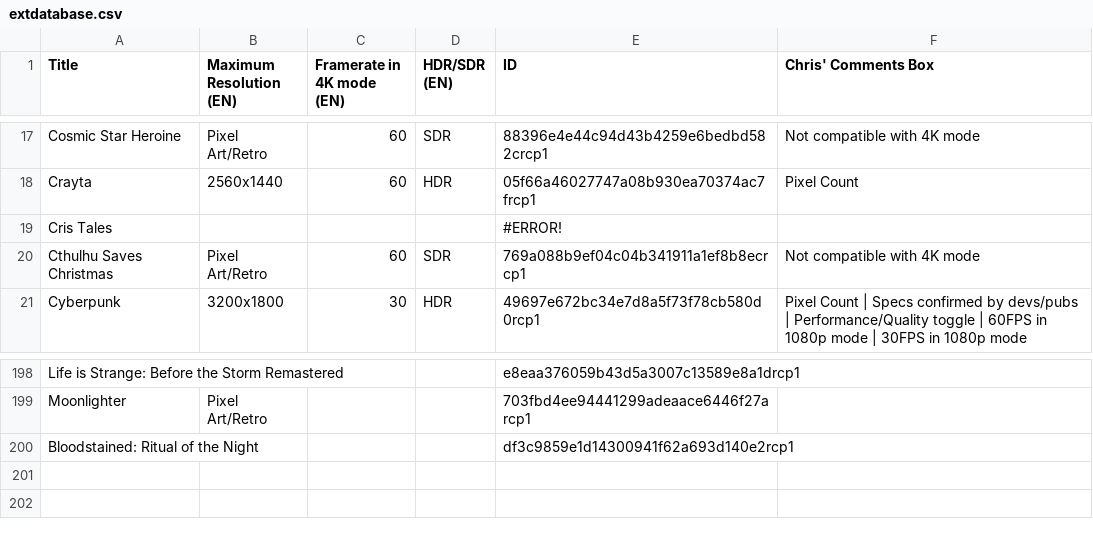
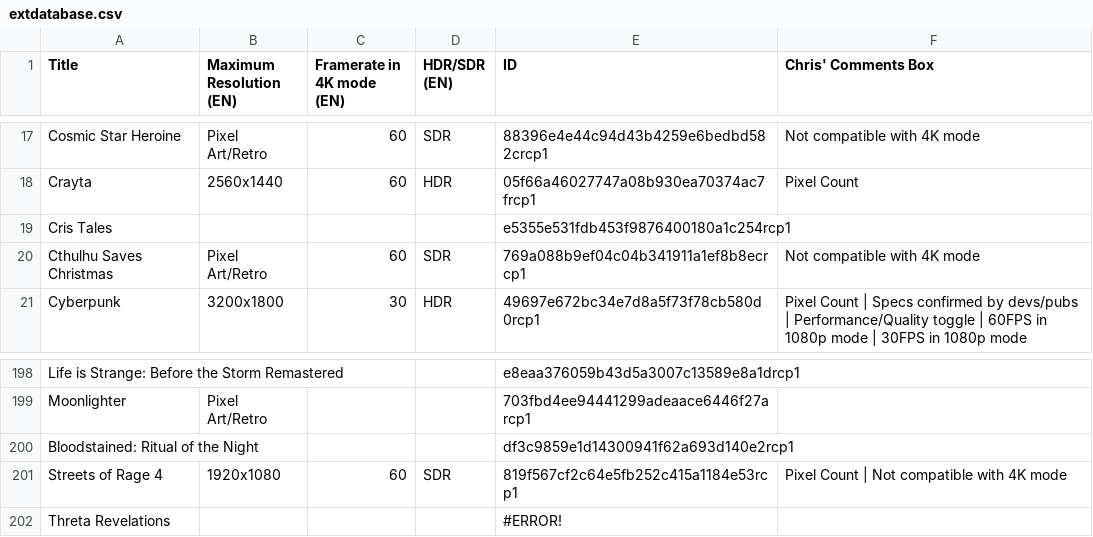
Before and after one commit to ChristopherKlay/StadiaEnhanced, a CSV file: include/extdatabase.csv, drawn as a sheet; only a part is shown, gaps mark what is left out.

Commit message:
Add files via upload

```diff
--- a/include/extdatabase.csv
+++ b/include/extdatabase.csv
@@ -18,3 +18,3 @@ Cosmic Star Heroine,Pixel Art/Retro,60,SDR,88396e4e44c94d43b4259e6bedbd582crcp1,
 Crayta,2560x1440,60,HDR,05f66a46027747a08b930ea70374ac7frcp1,Pixel Count
-Cris Tales,,,,#ERROR!,
+Cris Tales,,,,e5355e531fdb453f9876400180a1c254rcp1,
 Cthulhu Saves Christmas,Pixel Art/Retro,60,SDR,769a088b9ef04c04b341911a1ef8b8ecrcp1,Not compatible with 4K mode
@@ -200 +200,3 @@ Moonlighter,Pixel Art/Retro,,,703fbd4ee94441299adeaace6446f27arcp1,
 Bloodstained: Ritual of the Night,,,,df3c9859e1d14300941f62a693d140e2rcp1,
+Streets of Rage 4,1920x1080,60,SDR,819f567cf2c64e5fb252c415a1184e53rcp1,Pixel Count | Not compatible with 4K mode
+Threta Revelations,,,,#ERROR!,
```
